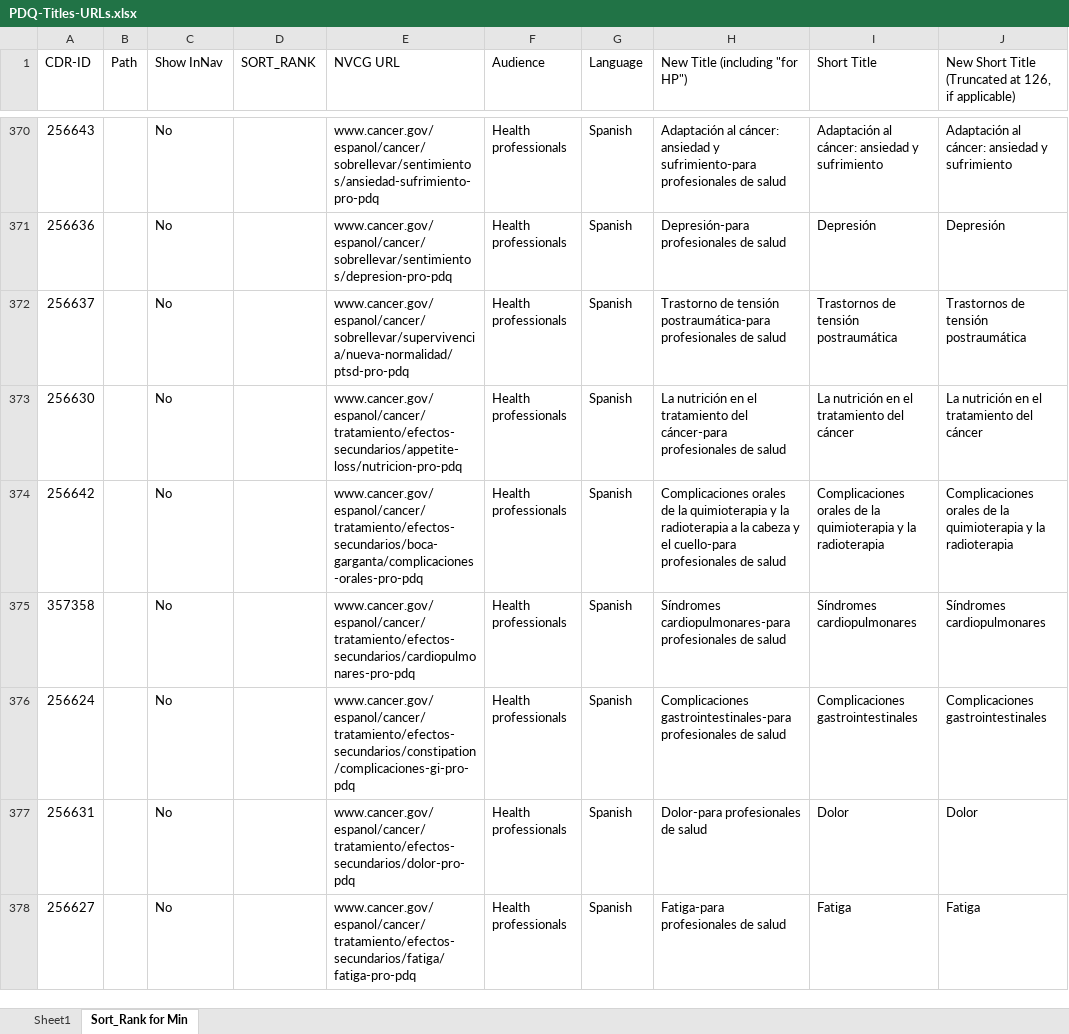
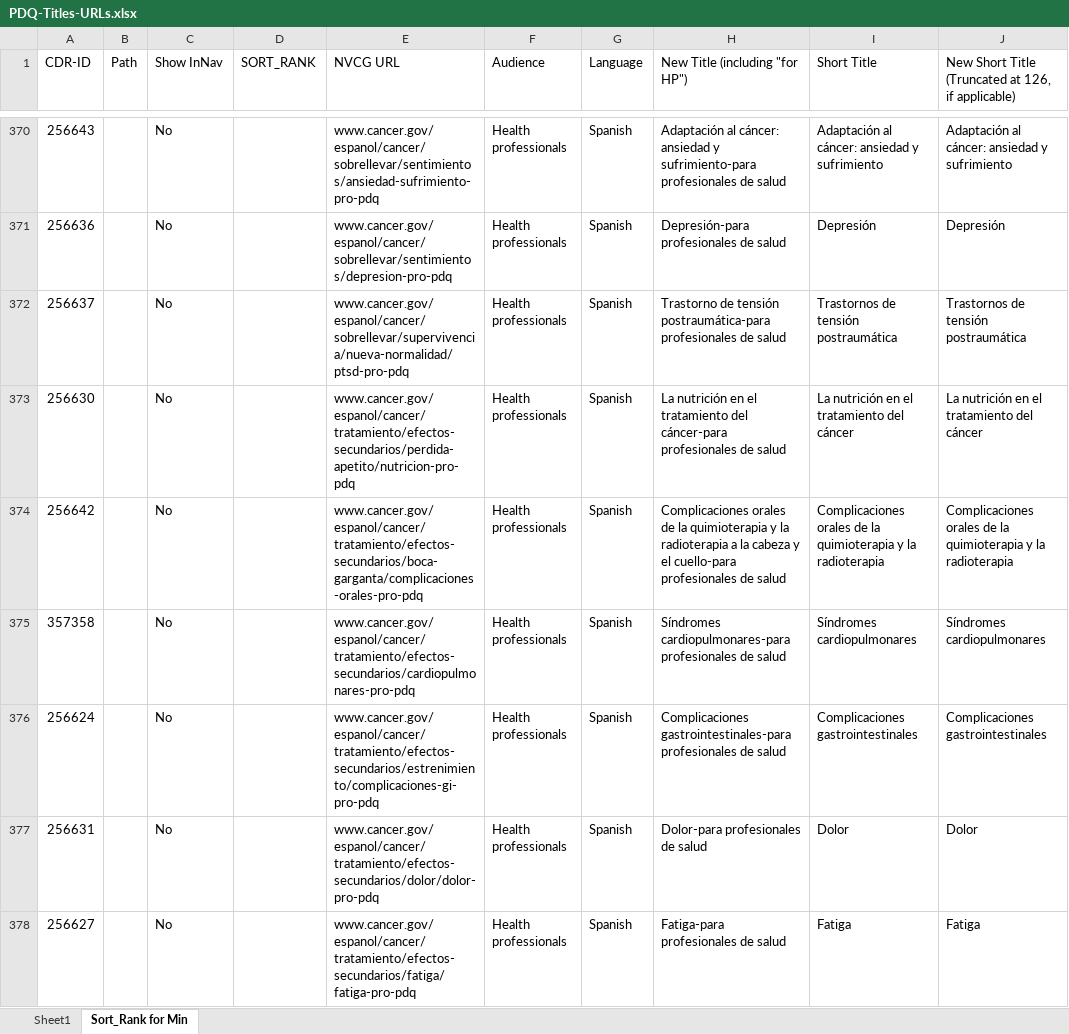
Before and after one commit to NCIOCPL/wcms-daisy, an Excel workbook: Daisy-xls/PDQ-Titles-URLs.xlsx, sheet Sort_Rank for Min, drawn as a sheet; only a part is shown, gaps mark what is left out; values as stored, in another font and other column widths than the file's, no cell formats; the diff covers the shown part only; the diff names each change by its address in the sheet, - before the commit and + after, or states it on an @@ line.

```diff
--- a/Daisy-xls/PDQ-Titles-URLs.xlsx (sheet Sort_Rank for Min)
+++ b/Daisy-xls/PDQ-Titles-URLs.xlsx (sheet Sort_Rank for Min)
-E373 (NVCG URL): www.cancer.gov/espanol/cancer/tratamiento/efectos-secundarios/appetite-loss/nutricion-pro-pdq
+E373 (NVCG URL): www.cancer.gov/espanol/cancer/tratamiento/efectos-secundarios/perdida-apetito/nutricion-pro-pdq
-E376 (NVCG URL): www.cancer.gov/espanol/cancer/tratamiento/efectos-secundarios/constipation/complicaciones-gi-pro-pdq
+E376 (NVCG URL): www.cancer.gov/espanol/cancer/tratamiento/efectos-secundarios/estrenimiento/complicaciones-gi-pro-pdq
-E377 (NVCG URL): www.cancer.gov/espanol/cancer/tratamiento/efectos-secundarios/dolor-pro-pdq
+E377 (NVCG URL): www.cancer.gov/espanol/cancer/tratamiento/efectos-secundarios/dolor/dolor-pro-pdq
```
Also changed, not shown: 144 edited cells elsewhere in this sheet, cell formats.
